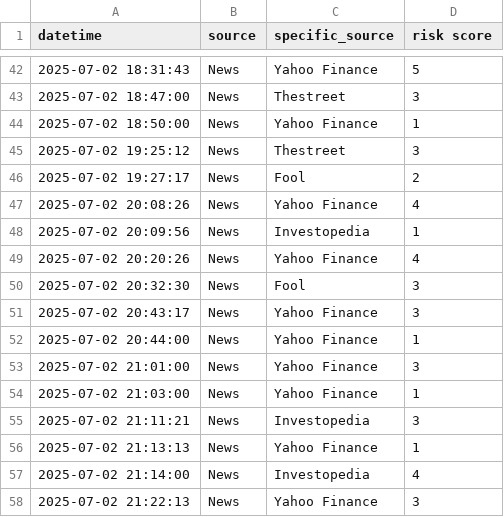
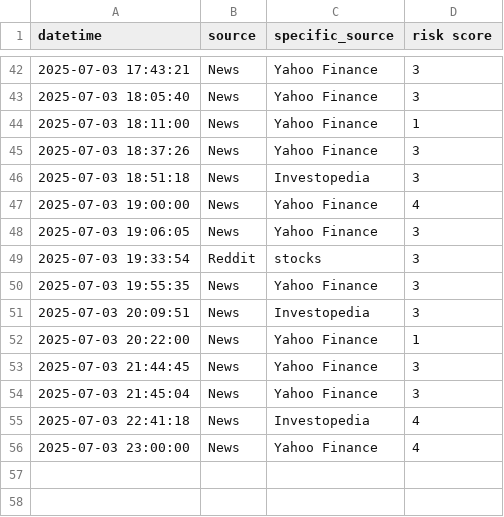
Before and after one commit to ksenijav03/test-finrl-deepseek-stock-prediction, a CSV file: sentiment/temp/date_risk.csv, drawn as a sheet; only a part is shown, gaps mark what is left out; the diff covers the shown part only.

```diff
--- a/sentiment/temp/date_risk.csv
+++ b/sentiment/temp/date_risk.csv
@@ -42,17 +42,15 @@ datetime,source,specific_source,risk score
-2025-07-02 18:31:43,News,Yahoo Finance,5
-2025-07-02 18:47:00,News,Thestreet,3
-2025-07-02 18:50:00,News,Yahoo Finance,1
-2025-07-02 19:25:12,News,Thestreet,3
-2025-07-02 19:27:17,News,Fool,2
-2025-07-02 20:08:26,News,Yahoo Finance,4
-2025-07-02 20:09:56,News,Investopedia,1
-2025-07-02 20:20:26,News,Yahoo Finance,4
-2025-07-02 20:32:30,News,Fool,3
-2025-07-02 20:43:17,News,Yahoo Finance,3
-2025-07-02 20:44:00,News,Yahoo Finance,1
-2025-07-02 21:01:00,News,Yahoo Finance,3
-2025-07-02 21:03:00,News,Yahoo Finance,1
-2025-07-02 21:11:21,News,Investopedia,3
-2025-07-02 21:13:13,News,Yahoo Finance,1
-2025-07-02 21:14:00,News,Investopedia,4
-2025-07-02 21:22:13,News,Yahoo Finance,3
+2025-07-03 17:43:21,News,Yahoo Finance,3
+2025-07-03 18:05:40,News,Yahoo Finance,3
+2025-07-03 18:11:00,News,Yahoo Finance,1
+2025-07-03 18:37:26,News,Yahoo Finance,3
+2025-07-03 18:51:18,News,Investopedia,3
+2025-07-03 19:00:00,News,Yahoo Finance,4
+2025-07-03 19:06:05,News,Yahoo Finance,3
+2025-07-03 19:33:54,Reddit,stocks,3
+2025-07-03 19:55:35,News,Yahoo Finance,3
+2025-07-03 20:09:51,News,Investopedia,3
+2025-07-03 20:22:00,News,Yahoo Finance,1
+2025-07-03 21:44:45,News,Yahoo Finance,3
+2025-07-03 21:45:04,News,Yahoo Finance,3
+2025-07-03 22:41:18,News,Investopedia,4
+2025-07-03 23:00:00,News,Yahoo Finance,4
```
Also changed, not shown: 12 added rows, 12 removed rows and 40 edited cells elsewhere in this file, sentiment/aggregated_risk_scores.csv, 1 other file.
